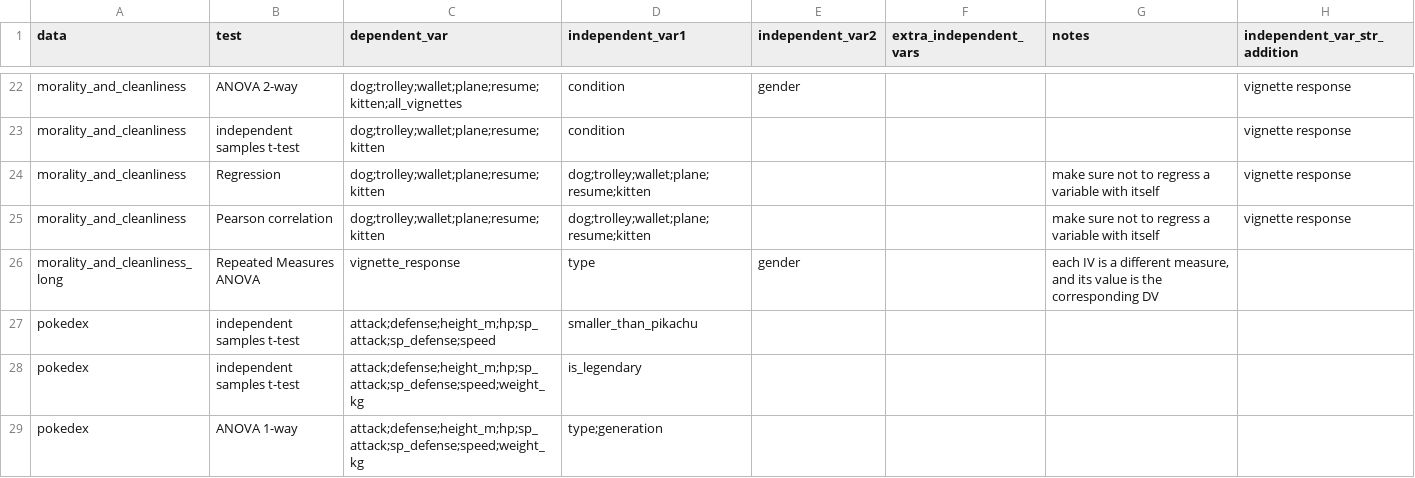
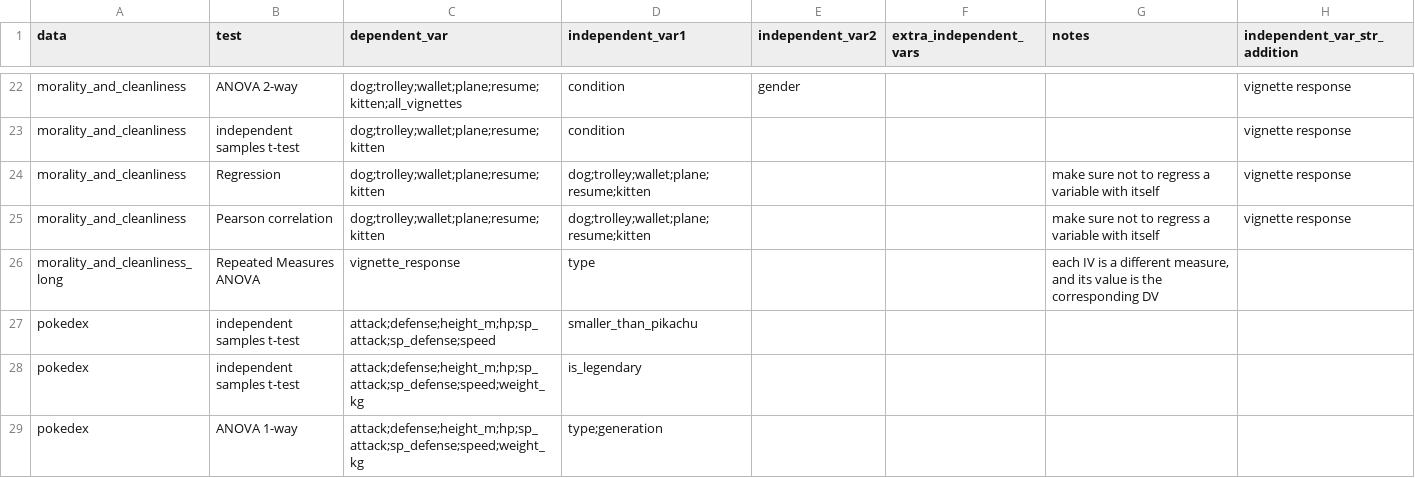
Before and after one commit to Snirbarz/stats_final_project_datasets_2024, a CSV file: stat_final_project_data_tagging.csv, drawn as a sheet; only a part is shown, gaps mark what is left out.

Commit message:
removed gender from morality and cleanliness repeated emasures

```diff
--- a/stat_final_project_data_tagging.csv
+++ b/stat_final_project_data_tagging.csv
@@ -25,3 +25,3 @@ morality_and_cleanliness,Regression,dog;trolley;wallet;plane;resume;kitten,dog;t
 morality_and_cleanliness,Pearson correlation,dog;trolley;wallet;plane;resume;kitten,dog;trolley;wallet;plane;resume;kitten,,,make sure not to regress a variable with itself,vignette response
-morality_and_cleanliness_long,Repeated Measures ANOVA,vignette_response,type,gender,,"each IV is a different measure, and its value is the corresponding DV",
+morality_and_cleanliness_long,Repeated Measures ANOVA,vignette_response,type,,,"each IV is a different measure, and its value is the corresponding DV",
 pokedex,independent samples t-test,attack;defense;height_m;hp;sp_attack;sp_defense;speed,smaller_than_pikachu,,,,
```
